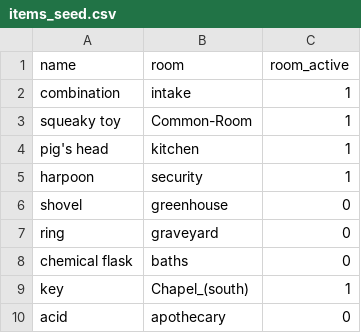
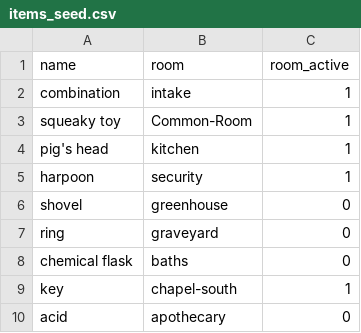
Before and after one commit to MacKLess/asylum_zork, a CSV file: lib/seeds/items_seed.csv, drawn as a sheet.

```diff
--- a/lib/seeds/items_seed.csv
+++ b/lib/seeds/items_seed.csv
@@ -8,3 +8,3 @@ ring,graveyard,0
 chemical flask,baths,0
-key,Chapel_(south),1
+key,chapel-south,1
 acid,apothecary,0
```
Also changed, not shown: lib/seeds/all_room_seeds_draft1.csv, 2 other files.
